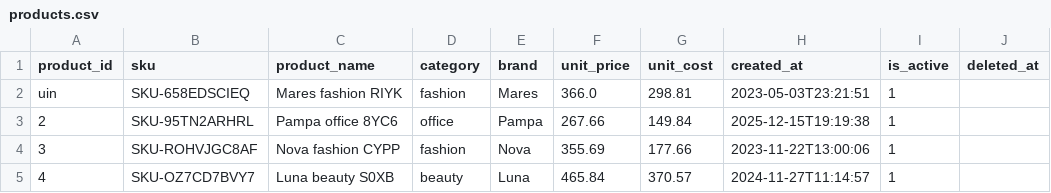
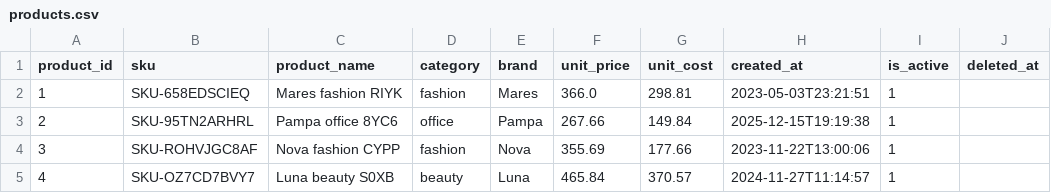
Before and after one commit to Nishikawaz/3_Basic_Database_Introduction, a CSV file: Data/dataset/products.csv, drawn as a sheet; only a part is shown.

```diff
--- a/Data/dataset/products.csv
+++ b/Data/dataset/products.csv
@@ -1,3 +1,3 @@
 product_id,sku,product_name,category,brand,unit_price,unit_cost,created_at,is_active,deleted_at
-uin,SKU-658EDSCIEQ,Mares fashion RIYK,fashion,Mares,366.0,298.81,2023-05-03T23:21:51,1,
+1,SKU-658EDSCIEQ,Mares fashion RIYK,fashion,Mares,366.0,298.81,2023-05-03T23:21:51,1,
 2,SKU-95TN2ARHRL,Pampa office 8YC6,office,Pampa,267.66,149.84,2025-12-15T19:19:38,1,
```
Also changed, not shown: 5 other files.
